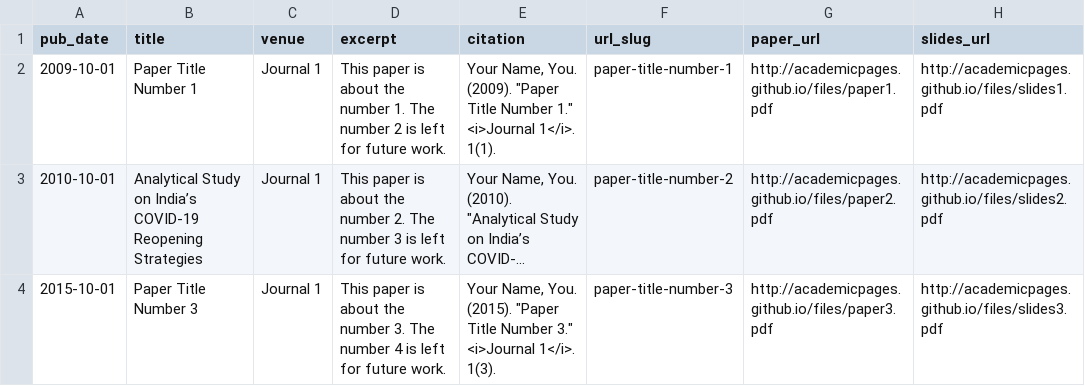
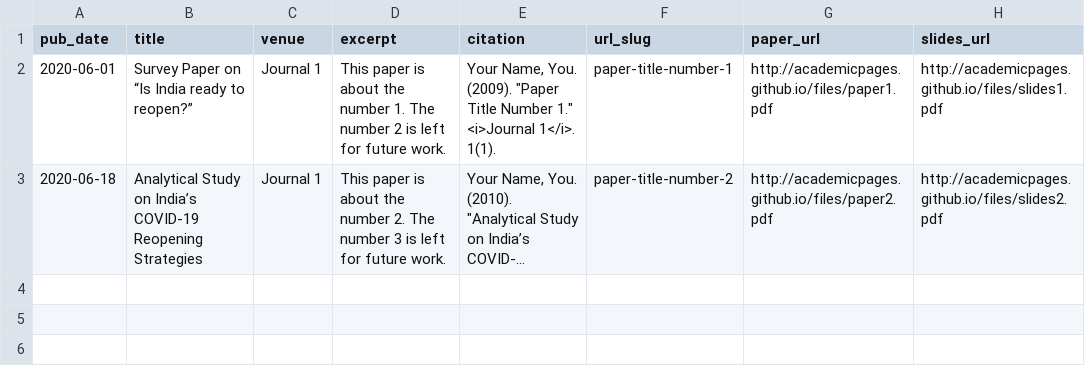
Before and after one commit to atishay-kasliwal/atishay-kasliwal.github.io, a TSV file: markdown_generator/publications.tsv, drawn as a sheet; long unchanged cells end in …; the diff names each change by its address in the sheet, - before the commit and + after, or states it on an @@ line.

Commit message:
logic

```diff
--- a/markdown_generator/publications.tsv
+++ b/markdown_generator/publications.tsv
-A2 (pub_date): 2009-10-01
+A2 (pub_date): 2020-06-01
-B2 (title): Paper Title Number 1
+B2 (title): Survey Paper on “Is India ready to reopen?”
-A3 (pub_date): 2010-10-01
+A3 (pub_date): 2020-06-18
-row 4: 2015-10-01 | Paper Title Number 3 | Journal 1 | This paper is about the number 3. The number 4 is left for future work. | Your Name, You. (2015). "Paper Title Number 3." <i>Journal 1</i>. 1(3). | paper-title-number-3 | http://academicpages.github.io/files/paper3.pdf | http://academicpages.github.io/files/slides3.pdf
```
